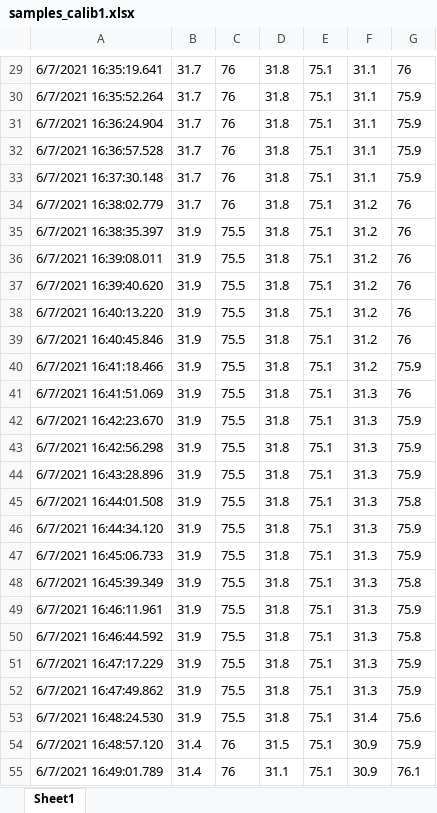
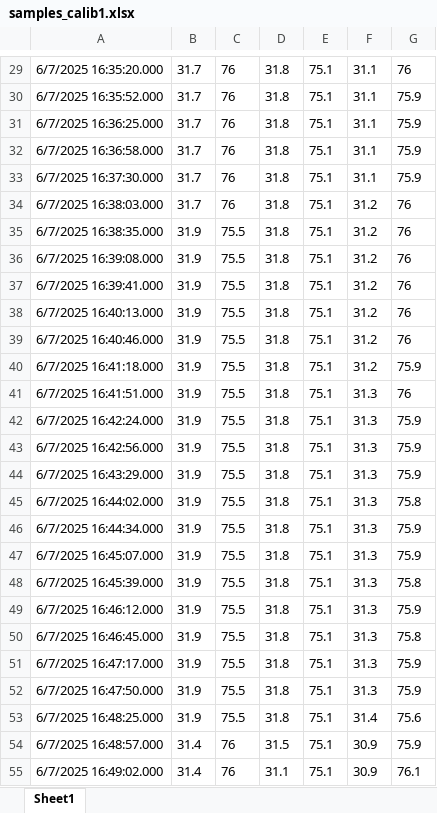
Before and after one commit to 22022103NgoDucHieu/temperature_humidity, an Excel workbook: experimental results/samples_calib1.xlsx, sheet Sheet1, drawn as a sheet; only a part is shown, gaps mark what is left out; values as stored, in another font and other column widths than the file's, no borders; the diff covers the shown part only; the diff names each change by its address in the sheet, - before the commit and + after, or states it on an @@ line.

```diff
--- a/experimental results/samples_calib1.xlsx (sheet Sheet1)
+++ b/experimental results/samples_calib1.xlsx (sheet Sheet1)
-A29: 6/7/2021 16:35:19.641
+A29: 6/7/2025 16:35:20.000
-A30: 6/7/2021 16:35:52.264
+A30: 6/7/2025 16:35:52.000
-A31: 6/7/2021 16:36:24.904
+A31: 6/7/2025 16:36:25.000
-A32: 6/7/2021 16:36:57.528
+A32: 6/7/2025 16:36:58.000
-A33: 6/7/2021 16:37:30.148
+A33: 6/7/2025 16:37:30.000
-A34: 6/7/2021 16:38:02.779
+A34: 6/7/2025 16:38:03.000
-A35: 6/7/2021 16:38:35.397
+A35: 6/7/2025 16:38:35.000
-A36: 6/7/2021 16:39:08.011
+A36: 6/7/2025 16:39:08.000
-A37: 6/7/2021 16:39:40.620
+A37: 6/7/2025 16:39:41.000
-A38: 6/7/2021 16:40:13.220
+A38: 6/7/2025 16:40:13.000
-A39: 6/7/2021 16:40:45.846
+A39: 6/7/2025 16:40:46.000
-A40: 6/7/2021 16:41:18.466
+A40: 6/7/2025 16:41:18.000
-A41: 6/7/2021 16:41:51.069
+A41: 6/7/2025 16:41:51.000
-A42: 6/7/2021 16:42:23.670
+A42: 6/7/2025 16:42:24.000
-A43: 6/7/2021 16:42:56.298
+A43: 6/7/2025 16:42:56.000
-A44: 6/7/2021 16:43:28.896
+A44: 6/7/2025 16:43:29.000
-A45: 6/7/2021 16:44:01.508
+A45: 6/7/2025 16:44:02.000
-A46: 6/7/2021 16:44:34.120
+A46: 6/7/2025 16:44:34.000
-A47: 6/7/2021 16:45:06.733
+A47: 6/7/2025 16:45:07.000
-A48: 6/7/2021 16:45:39.349
+A48: 6/7/2025 16:45:39.000
-A49: 6/7/2021 16:46:11.961
+A49: 6/7/2025 16:46:12.000
-A50: 6/7/2021 16:46:44.592
+A50: 6/7/2025 16:46:45.000
-A51: 6/7/2021 16:47:17.229
+A51: 6/7/2025 16:47:17.000
-A52: 6/7/2021 16:47:49.862
+A52: 6/7/2025 16:47:50.000
-A53: 6/7/2021 16:48:24.530
+A53: 6/7/2025 16:48:25.000
-A54: 6/7/2021 16:48:57.120
+A54: 6/7/2025 16:48:57.000
-A55: 6/7/2021 16:49:01.789
+A55: 6/7/2025 16:49:02.000
```
Also changed, not shown: 28 edited cells elsewhere in this sheet, experimental results/samples.xlsx.
